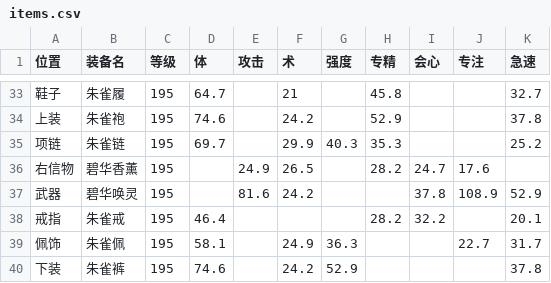
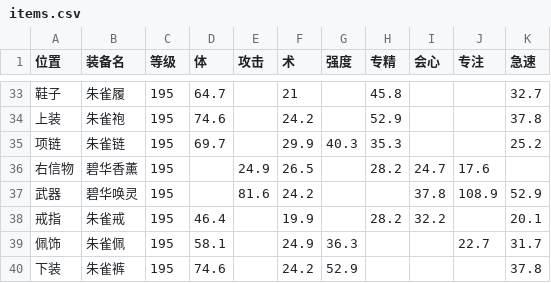
Before and after one commit to gaogaotiantian/GJOLTools, a CSV file: items.csv, drawn as a sheet; only a part is shown, gaps mark what is left out.

Commit message:
Update item csv

```diff
--- a/items.csv
+++ b/items.csv
@@ -37,3 +37,3 @@
 武器,碧华唤灵,195,,81.6,24.2,,,37.8,108.9,52.9
-戒指,朱雀戒,195,46.4,,,,28.2,32.2,,20.1
+戒指,朱雀戒,195,46.4,,19.9,,28.2,32.2,,20.1
 佩饰,朱雀佩,195,58.1,,24.9,36.3,,,22.7,31.7
```
Also changed, not shown: 1 other file.
